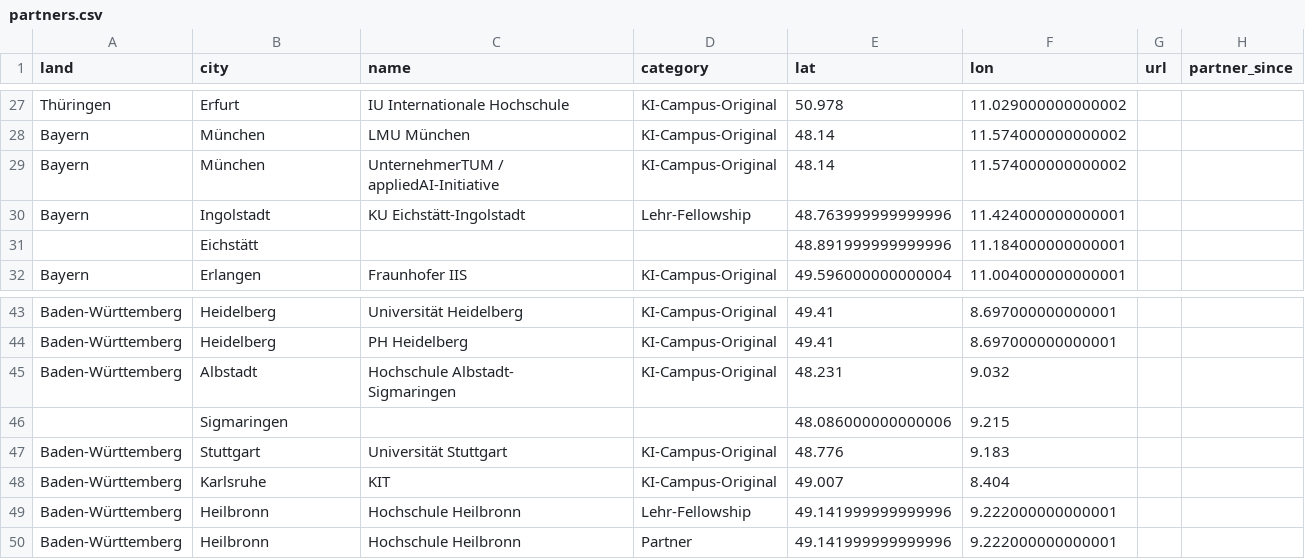
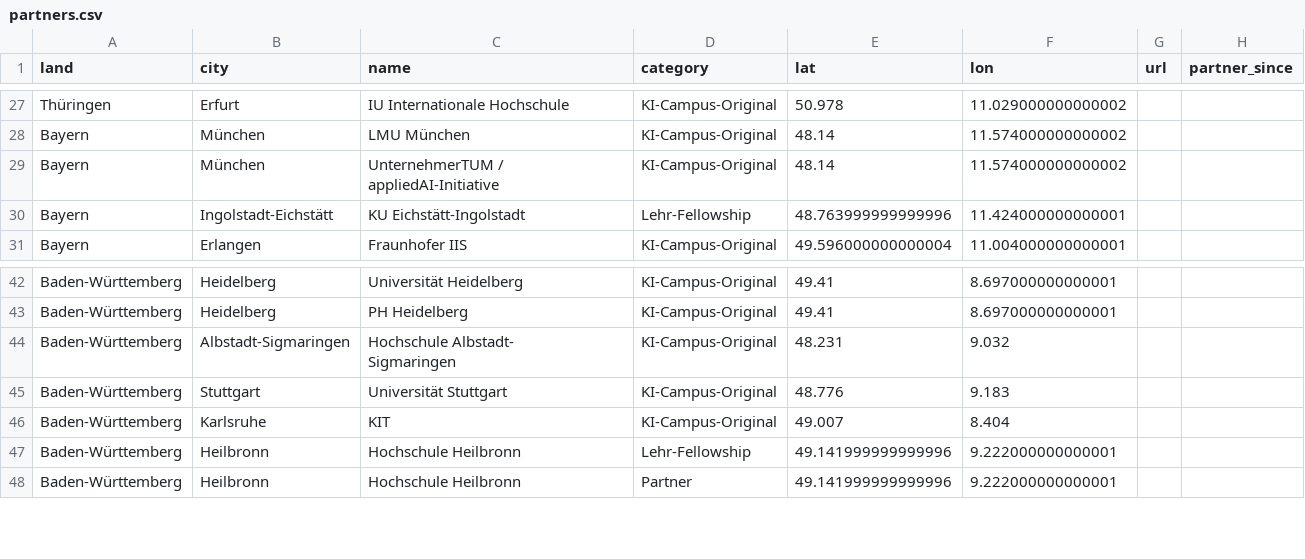
Before and after one commit to KI-Campus/community-map, a CSV file: docs/data/partners.csv, drawn as a sheet; only a part is shown, gaps mark what is left out.

Commit message:
Update partners.csv

```diff
--- a/docs/data/partners.csv
+++ b/docs/data/partners.csv
@@ -29,4 +29,3 @@ Bayern,München,LMU München,KI-Campus-Original ,48.14,11.574000000000002,,
 Bayern,München,UnternehmerTUM / appliedAI-Initiative,KI-Campus-Original ,48.14,11.574000000000002,,
-Bayern,Ingolstadt,KU Eichstätt-Ingolstadt,Lehr-Fellowship,48.763999999999996,11.424000000000001,,
-,Eichstätt,,,48.891999999999996,11.184000000000001,,
+Bayern,Ingolstadt-Eichstätt,KU Eichstätt-Ingolstadt,Lehr-Fellowship,48.763999999999996,11.424000000000001,,
 Bayern,Erlangen,Fraunhofer IIS,KI-Campus-Original ,49.596000000000004,11.004000000000001,,
@@ -44,5 +43,4 @@ Baden-Württemberg,Heidelberg,Universität Heidelberg,KI-Campus-Original ,49.41,
 Baden-Württemberg,Heidelberg,PH Heidelberg ,KI-Campus-Original ,49.41,8.697000000000001,,
-Baden-Württemberg,Albstadt,"Hochschule Albstadt-
-Sigmaringen",KI-Campus-Original ,48.231,9.032,,
-,Sigmaringen,,,48.086000000000006,9.215,,
+Baden-Württemberg,Albstadt-Sigmaringen,"Hochschule Albstadt-
+Sigmaringen",KI-Campus-Original ,48.231,9.032,,
 Baden-Württemberg,Stuttgart,Universität Stuttgart,KI-Campus-Original ,48.776,9.183,,
```
